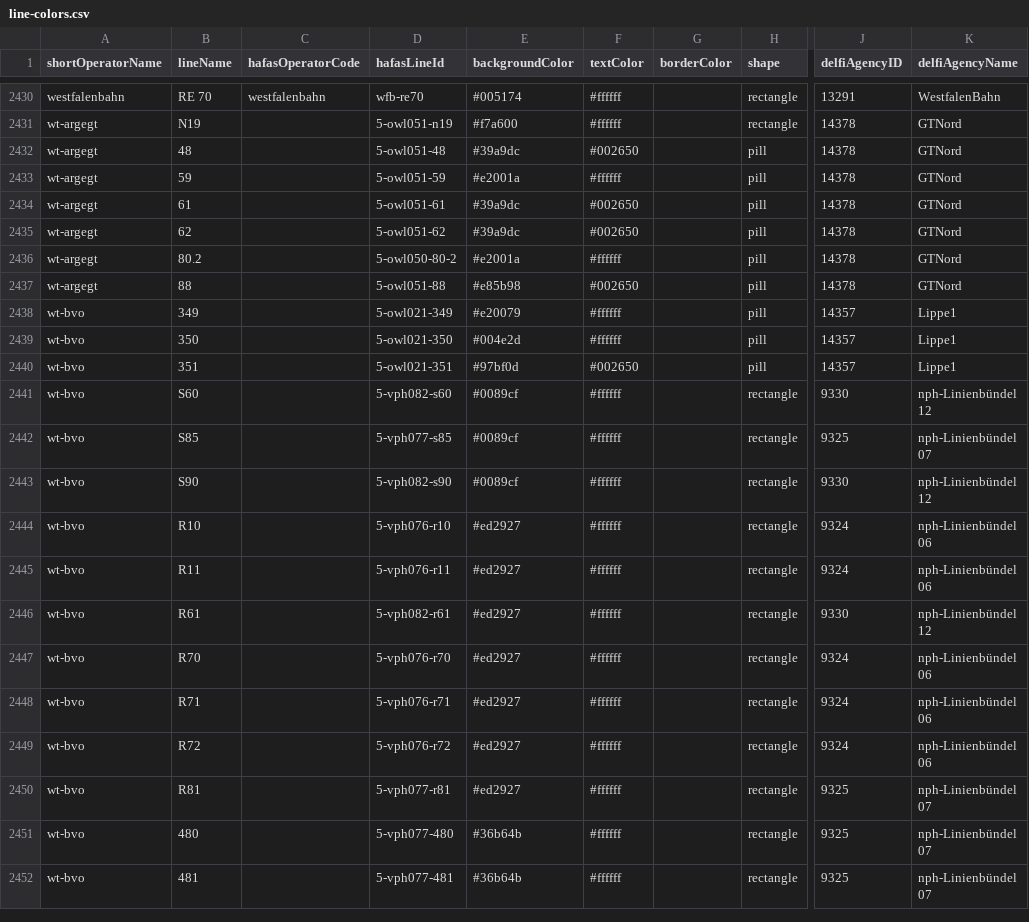
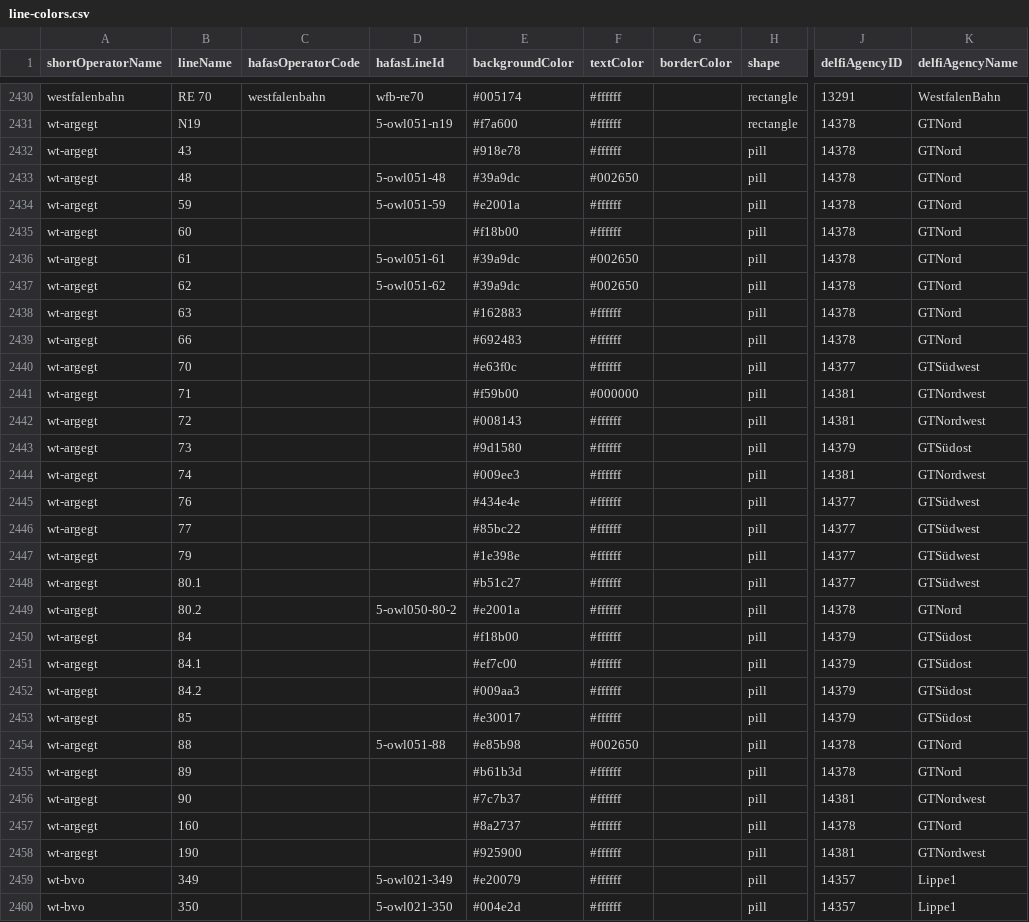
Before and after one commit to Traewelling/line-colors, a CSV file: line-colors.csv, drawn as a sheet; only a part is shown, gaps mark what is left out; the shorter side is filled out with more unchanged rows; rows hold the shown columns only; the diff covers the shown part only; the diff names each change by its address in the sheet, - before the commit and + after, or states it on an @@ line.

Commit message:
Add Regiobus Großraum Gütersloh / Bielefeld
* Bus line 63 is no longer operated by moBiel; now a part of ArGe ÖPNV GT

```diff
--- a/line-colors.csv
+++ b/line-colors.csv
+row 2432: wt-argegt | 43 |  |  | #918e78 | #ffffff |  | pill | 14378 | GTNord
+row 2435: wt-argegt | 60 |  |  | #f18b00 | #ffffff |  | pill | 14378 | GTNord
+row 2438: wt-argegt | 63 |  |  | #162883 | #ffffff |  | pill | 14378 | GTNord
+row 2439: wt-argegt | 66 |  |  | #692483 | #ffffff |  | pill | 14378 | GTNord
+row 2440: wt-argegt | 70 |  |  | #e63f0c | #ffffff |  | pill | 14377 | GTSüdwest
+row 2441: wt-argegt | 71 |  |  | #f59b00 | #000000 |  | pill | 14381 | GTNordwest
+row 2442: wt-argegt | 72 |  |  | #008143 | #ffffff |  | pill | 14381 | GTNordwest
+row 2443: wt-argegt | 73 |  |  | #9d1580 | #ffffff |  | pill | 14379 | GTSüdost
+row 2444: wt-argegt | 74 |  |  | #009ee3 | #ffffff |  | pill | 14381 | GTNordwest
+row 2445: wt-argegt | 76 |  |  | #434e4e | #ffffff |  | pill | 14377 | GTSüdwest
+row 2446: wt-argegt | 77 |  |  | #85bc22 | #ffffff |  | pill | 14377 | GTSüdwest
+row 2447: wt-argegt | 79 |  |  | #1e398e | #ffffff |  | pill | 14377 | GTSüdwest
+row 2448: wt-argegt | 80.1 |  |  | #b51c27 | #ffffff |  | pill | 14377 | GTSüdwest
+row 2450: wt-argegt | 84 |  |  | #f18b00 | #ffffff |  | pill | 14379 | GTSüdost
+row 2451: wt-argegt | 84.1 |  |  | #ef7c00 | #ffffff |  | pill | 14379 | GTSüdost
+row 2452: wt-argegt | 84.2 |  |  | #009aa3 | #ffffff |  | pill | 14379 | GTSüdost
+row 2453: wt-argegt | 85 |  |  | #e30017 | #ffffff |  | pill | 14379 | GTSüdost
+row 2455: wt-argegt | 89 |  |  | #b61b3d | #ffffff |  | pill | 14378 | GTNord
+row 2456: wt-argegt | 90 |  |  | #7c7b37 | #ffffff |  | pill | 14381 | GTNordwest
+row 2457: wt-argegt | 160 |  |  | #8a2737 | #ffffff |  | pill | 14378 | GTNord
+row 2458: wt-argegt | 190 |  |  | #925900 | #ffffff |  | pill | 14381 | GTNordwest
```
Also changed, not shown: 1 added row and 1 removed row elsewhere in this file, 1 other file.
